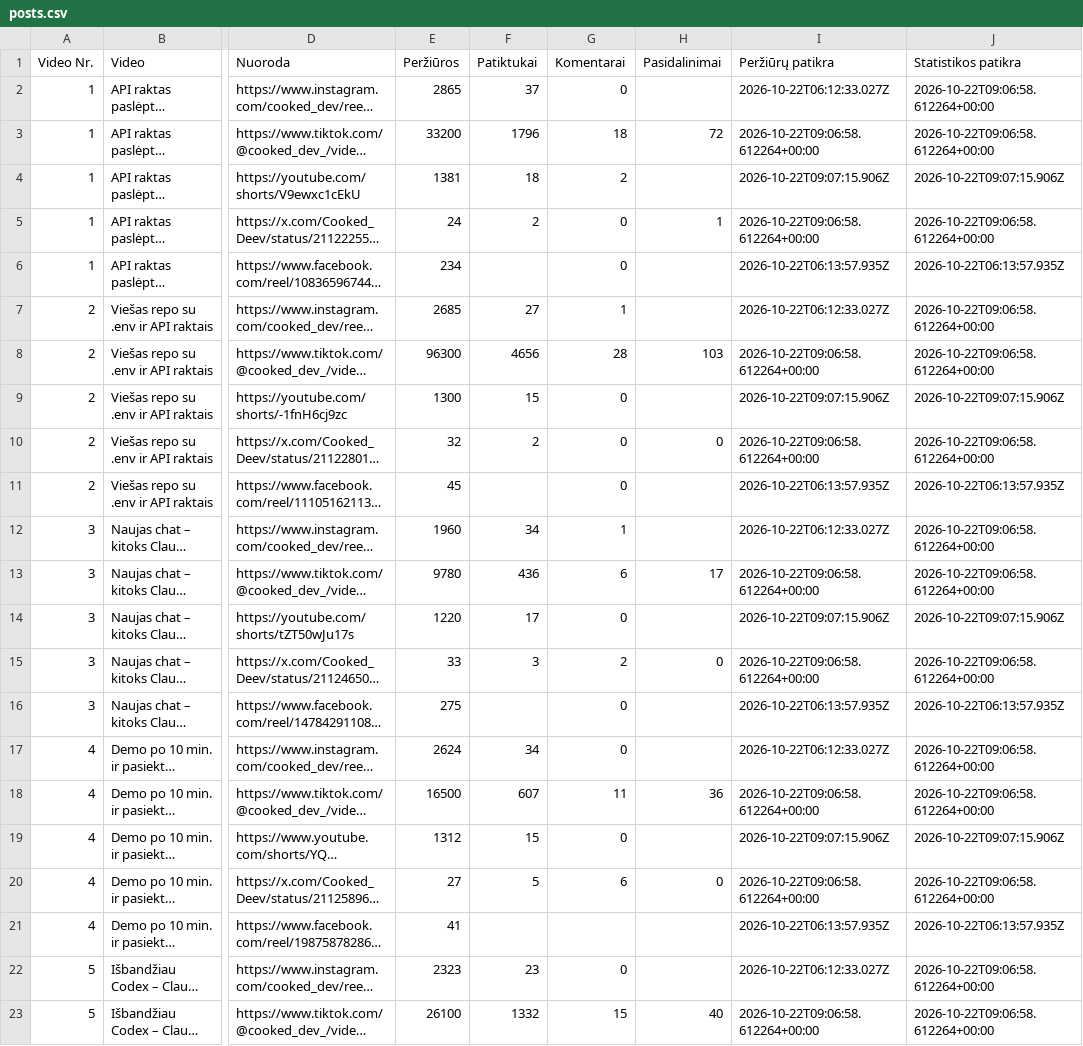
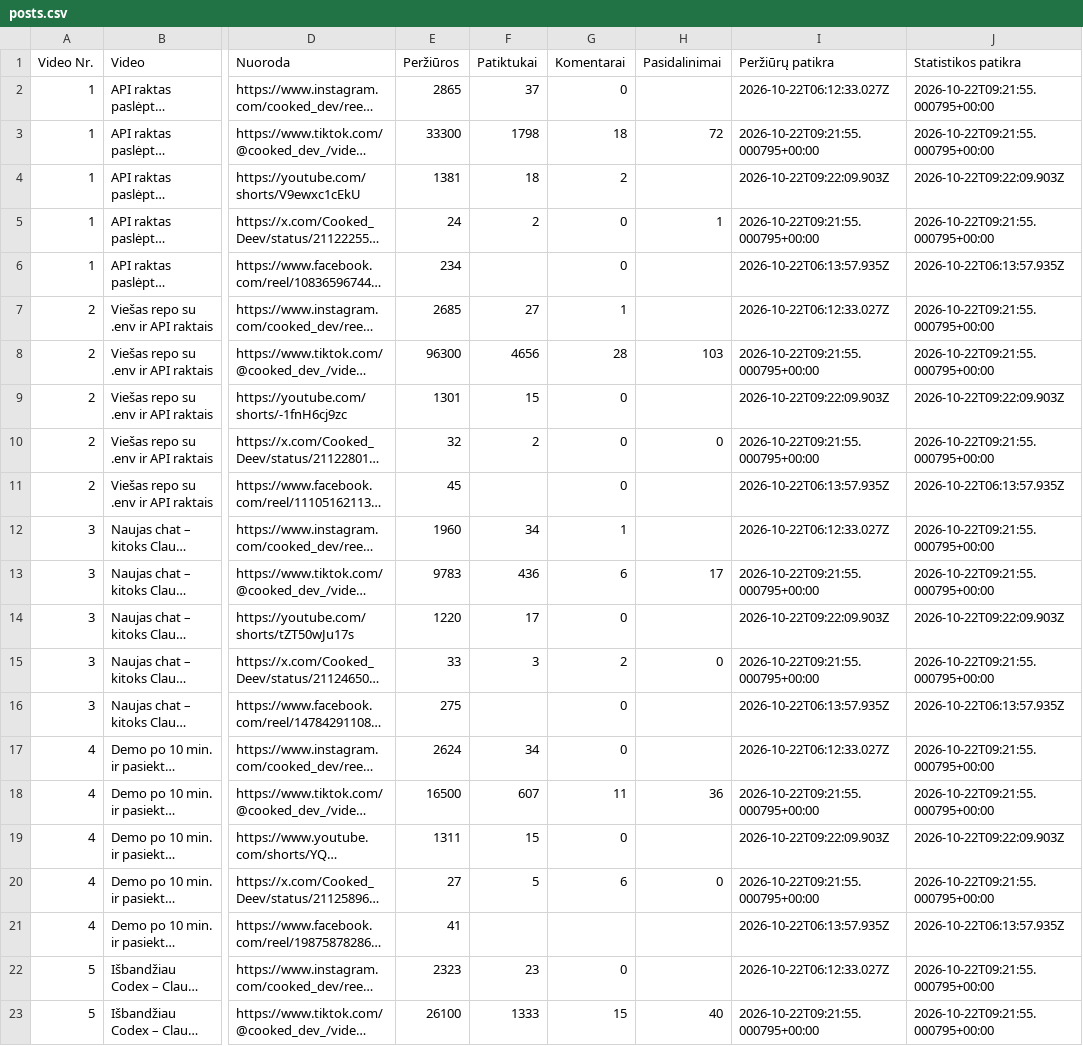
Before and after one commit to Jautis5/cooked-dev-stats, a CSV file: data/posts.csv, drawn as a sheet; only a part is shown, gaps mark what is left out; long unchanged cells end in …; the diff covers the shown part only; the diff names each change by its address in the sheet, - before the commit and + after, or states it on an @@ line.

```diff
--- a/data/posts.csv
+++ b/data/posts.csv
-J2:J3 (Statistikos patikra): 2026-10-22T09:06:58.612264+00:00
+J2:J3 (Statistikos patikra): 2026-10-22T09:21:55.000795+00:00
-E3 (Peržiūros): 33200
+E3 (Peržiūros): 33300
-F3 (Patiktukai): 1796
+F3 (Patiktukai): 1798
-I3 (Peržiūrų patikra): 2026-10-22T09:06:58.612264+00:00
+I3 (Peržiūrų patikra): 2026-10-22T09:21:55.000795+00:00
-I4 (Peržiūrų patikra): 2026-10-22T09:07:15.906Z
+I4 (Peržiūrų patikra): 2026-10-22T09:22:09.903Z
-J4 (Statistikos patikra): 2026-10-22T09:07:15.906Z
+J4 (Statistikos patikra): 2026-10-22T09:22:09.903Z
-I5 (Peržiūrų patikra): 2026-10-22T09:06:58.612264+00:00
+I5 (Peržiūrų patikra): 2026-10-22T09:21:55.000795+00:00
-J5 (Statistikos patikra): 2026-10-22T09:06:58.612264+00:00
+J5 (Statistikos patikra): 2026-10-22T09:21:55.000795+00:00
-J7:J8 (Statistikos patikra): 2026-10-22T09:06:58.612264+00:00
+J7:J8 (Statistikos patikra): 2026-10-22T09:21:55.000795+00:00
-I8 (Peržiūrų patikra): 2026-10-22T09:06:58.612264+00:00
+I8 (Peržiūrų patikra): 2026-10-22T09:21:55.000795+00:00
-E9 (Peržiūros): 1300
+E9 (Peržiūros): 1301
-I9 (Peržiūrų patikra): 2026-10-22T09:07:15.906Z
+I9 (Peržiūrų patikra): 2026-10-22T09:22:09.903Z
-J9 (Statistikos patikra): 2026-10-22T09:07:15.906Z
+J9 (Statistikos patikra): 2026-10-22T09:22:09.903Z
-I10 (Peržiūrų patikra): 2026-10-22T09:06:58.612264+00:00
+I10 (Peržiūrų patikra): 2026-10-22T09:21:55.000795+00:00
-J10 (Statistikos patikra): 2026-10-22T09:06:58.612264+00:00
+J10 (Statistikos patikra): 2026-10-22T09:21:55.000795+00:00
-J12:J13 (Statistikos patikra): 2026-10-22T09:06:58.612264+00:00
+J12:J13 (Statistikos patikra): 2026-10-22T09:21:55.000795+00:00
-E13 (Peržiūros): 9780
+E13 (Peržiūros): 9783
-I13 (Peržiūrų patikra): 2026-10-22T09:06:58.612264+00:00
+I13 (Peržiūrų patikra): 2026-10-22T09:21:55.000795+00:00
-I14 (Peržiūrų patikra): 2026-10-22T09:07:15.906Z
+I14 (Peržiūrų patikra): 2026-10-22T09:22:09.903Z
-J14 (Statistikos patikra): 2026-10-22T09:07:15.906Z
+J14 (Statistikos patikra): 2026-10-22T09:22:09.903Z
-I15 (Peržiūrų patikra): 2026-10-22T09:06:58.612264+00:00
+I15 (Peržiūrų patikra): 2026-10-22T09:21:55.000795+00:00
-J15 (Statistikos patikra): 2026-10-22T09:06:58.612264+00:00
+J15 (Statistikos patikra): 2026-10-22T09:21:55.000795+00:00
-J17:J18 (Statistikos patikra): 2026-10-22T09:06:58.612264+00:00
+J17:J18 (Statistikos patikra): 2026-10-22T09:21:55.000795+00:00
-I18 (Peržiūrų patikra): 2026-10-22T09:06:58.612264+00:00
+I18 (Peržiūrų patikra): 2026-10-22T09:21:55.000795+00:00
-E19 (Peržiūros): 1312
+E19 (Peržiūros): 1311
-I19 (Peržiūrų patikra): 2026-10-22T09:07:15.906Z
+I19 (Peržiūrų patikra): 2026-10-22T09:22:09.903Z
-J19 (Statistikos patikra): 2026-10-22T09:07:15.906Z
+J19 (Statistikos patikra): 2026-10-22T09:22:09.903Z
-I20 (Peržiūrų patikra): 2026-10-22T09:06:58.612264+00:00
+I20 (Peržiūrų patikra): 2026-10-22T09:21:55.000795+00:00
-J20 (Statistikos patikra): 2026-10-22T09:06:58.612264+00:00
+J20 (Statistikos patikra): 2026-10-22T09:21:55.000795+00:00
-J22:J23 (Statistikos patikra): 2026-10-22T09:06:58.612264+00:00
+J22:J23 (Statistikos patikra): 2026-10-22T09:21:55.000795+00:00
-F23 (Patiktukai): 1332
+F23 (Patiktukai): 1333
-I23 (Peržiūrų patikra): 2026-10-22T09:06:58.612264+00:00
+I23 (Peržiūrų patikra): 2026-10-22T09:21:55.000795+00:00
```
Also changed, not shown: 1 added row and 67 edited cells elsewhere in this file, data/dont-get-traced/platforms.csv, data/dont-get-traced/posts.csv, 10 other files.
